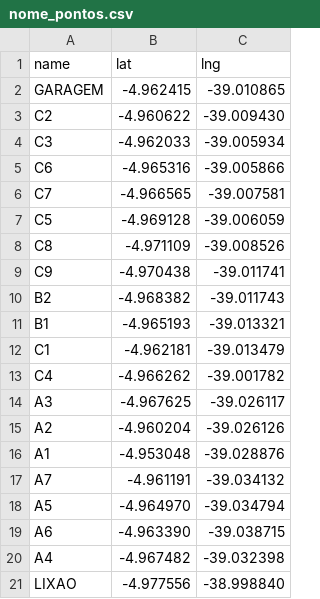
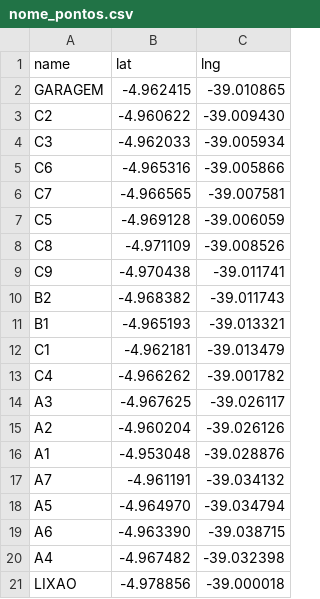
Before and after one commit to jaimegsn/pchm-coleta-residuos, a CSV file: csv_rotas_source/nome_pontos.csv, drawn as a sheet.

Commit message:
consertando ponto de lixão

```diff
--- a/csv_rotas_source/nome_pontos.csv
+++ b/csv_rotas_source/nome_pontos.csv
@@ -20,2 +20,2 @@ A6,-4.963390,-39.038715
 A4,-4.967482,-39.032398
-LIXAO,-4.977556,-38.998840
+LIXAO,-4.978856,-39.000018
```
Also changed, not shown: csv_rotas_source/rota_aresta_barata_foco_distancia.csv, csv_rotas_source/rota_aresta_barata_foco_tempo.csv, 7 other files.
